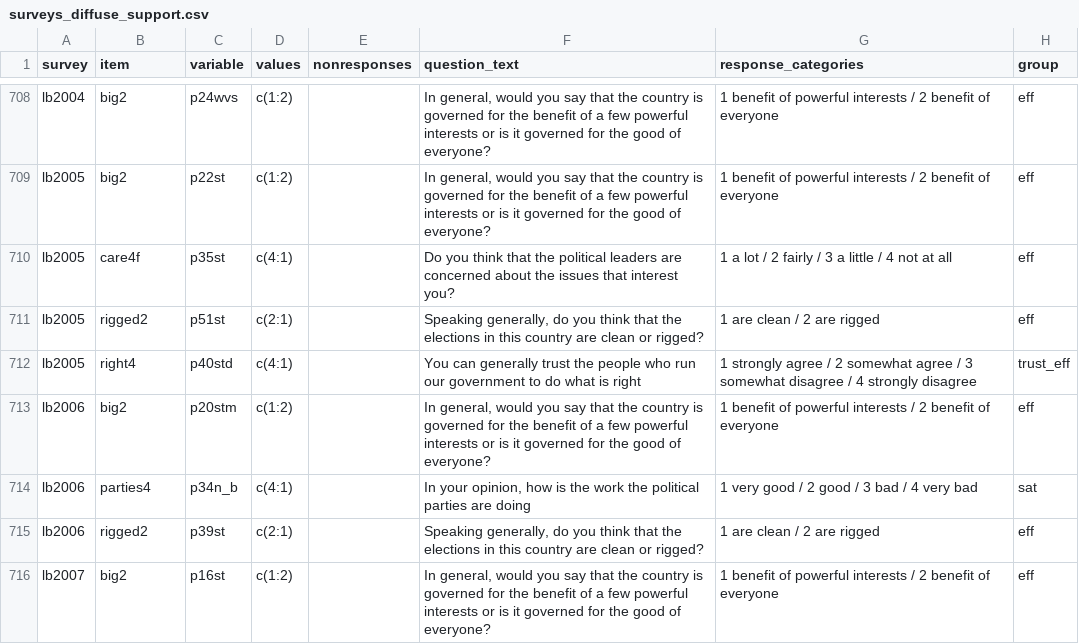
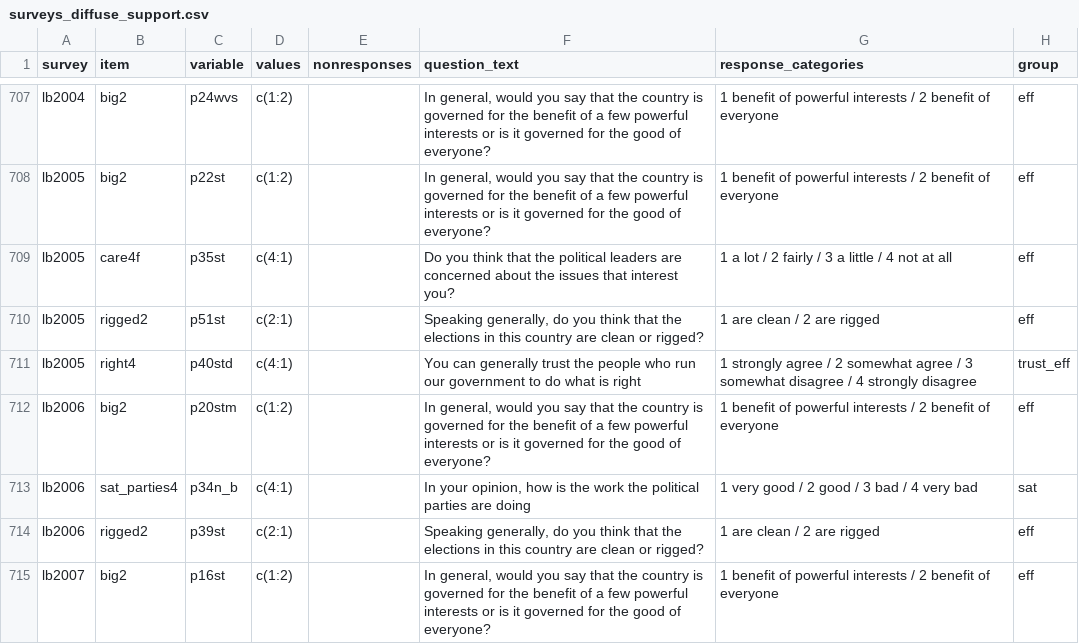
Before and after one commit to fsolt/dcpo_discontent, a CSV file: data-raw/surveys_diffuse_support.csv, drawn as a sheet; only a part is shown, gaps mark what is left out; the diff covers the shown part only.

```diff
--- a/data-raw/surveys_diffuse_support.csv
+++ b/data-raw/surveys_diffuse_support.csv
@@ -713,3 +712,3 @@ lb2005,right4,p40std,c(4:1),,You can generally trust the people who run our gove
 lb2006,big2,p20stm,c(1:2),,"In general, would you say that the country is governed for the benefit of a few powerful interests or is it governed for the good of everyone?",1 benefit of powerful interests / 2 benefit of everyone,eff
-lb2006,parties4,p34n_b,c(4:1),,"In your opinion, how is the work the political parties are doing",1 very good / 2 good / 3 bad / 4 very bad,sat
+lb2006,sat_parties4,p34n_b,c(4:1),,"In your opinion, how is the work the political parties are doing",1 very good / 2 good / 3 bad / 4 very bad,sat
 lb2006,rigged2,p39st,c(2:1),,"Speaking generally, do you think that the elections in this country are clean or rigged?",1 are clean / 2 are rigged,eff
```
Also changed, not shown: 2 removed rows and 17 edited cells elsewhere in this file.
